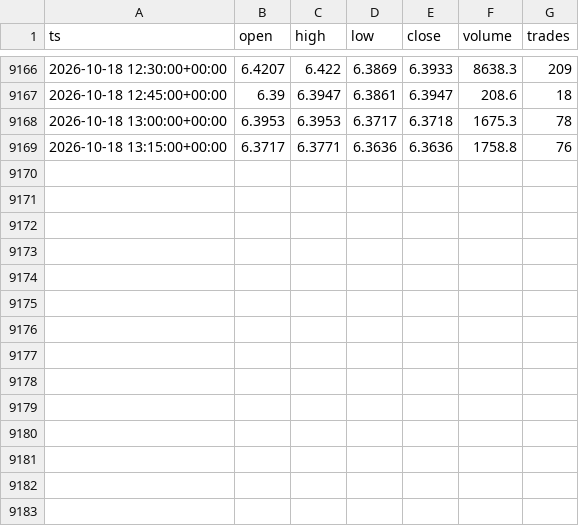
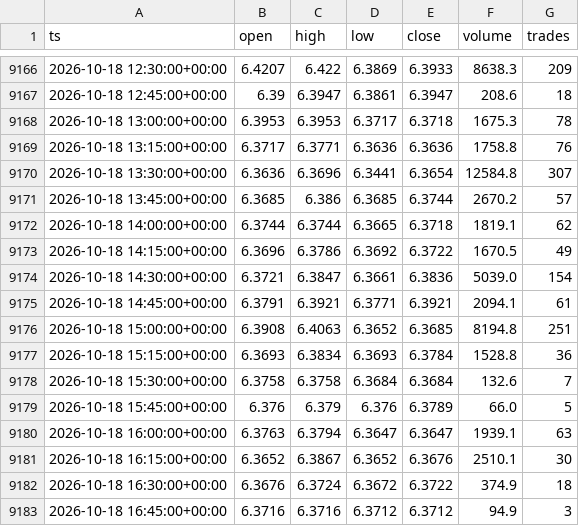
Before and after one commit to marsierz-ui/CXMT_data, a CSV file: out/xyz_CXMT_15m_master.csv, drawn as a sheet; only a part is shown, gaps mark what is left out.

```diff
--- a/out/xyz_CXMT_15m_master.csv
+++ b/out/xyz_CXMT_15m_master.csv
@@ -9169 +9169,15 @@ ts,open,high,low,close,volume,trades
 2026-10-18 13:15:00+00:00,6.3717,6.3771,6.3636,6.3636,1758.8,76
+2026-10-18 13:30:00+00:00,6.3636,6.3696,6.3441,6.3654,12584.8,307
+2026-10-18 13:45:00+00:00,6.3685,6.386,6.3685,6.3744,2670.2,57
+2026-10-18 14:00:00+00:00,6.3744,6.3744,6.3665,6.3718,1819.1,62
+2026-10-18 14:15:00+00:00,6.3696,6.3786,6.3692,6.3722,1670.5,49
+2026-10-18 14:30:00+00:00,6.3721,6.3847,6.3661,6.3836,5039.0,154
+2026-10-18 14:45:00+00:00,6.3791,6.3921,6.3771,6.3921,2094.1,61
+2026-10-18 15:00:00+00:00,6.3908,6.4063,6.3652,6.3685,8194.8,251
+2026-10-18 15:15:00+00:00,6.3693,6.3834,6.3693,6.3784,1528.8,36
+2026-10-18 15:30:00+00:00,6.3758,6.3758,6.3684,6.3684,132.6,7
+2026-10-18 15:45:00+00:00,6.376,6.379,6.376,6.3789,66.0,5
+2026-10-18 16:00:00+00:00,6.3763,6.3794,6.3647,6.3647,1939.1,63
+2026-10-18 16:15:00+00:00,6.3652,6.3867,6.3652,6.3676,2510.1,30
+2026-10-18 16:30:00+00:00,6.3676,6.3724,6.3672,6.3722,374.9,18
+2026-10-18 16:45:00+00:00,6.3716,6.3716,6.3712,6.3712,94.9,3
```
Also changed, not shown: out/xyz_CXMT_1d_master.csv, out/xyz_CXMT_1h_master.csv, 3 other files.
